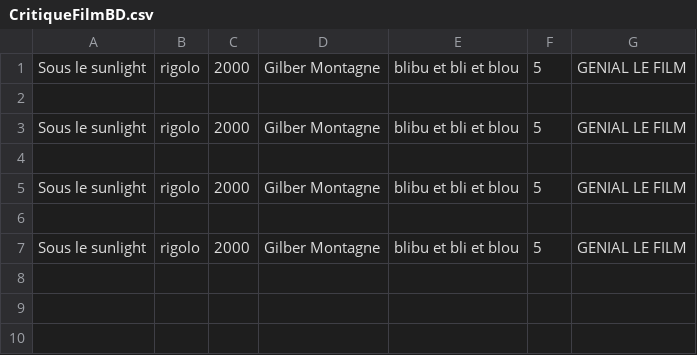
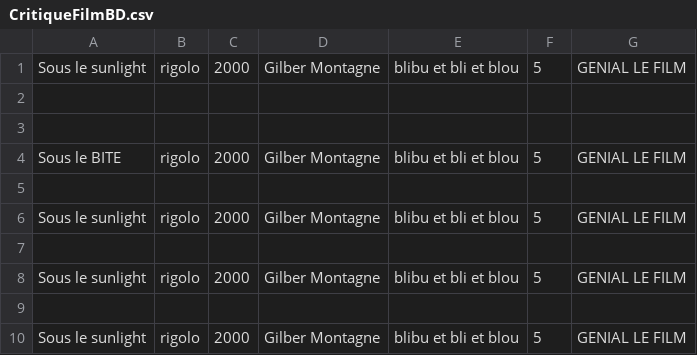
Before and after one commit to Yohann-C/Projet-python, a CSV file: CritiqueFilmBD.csv, drawn as a sheet.

```diff
--- a/CritiqueFilmBD.csv
+++ b/CritiqueFilmBD.csv
@@ -2,2 +2,5 @@ Sous le sunlight,rigolo,2000,Gilber Montagne,blibu et bli et blou,5,GENIAL LE FI
 
+
+Sous le BITE,rigolo,2000,Gilber Montagne,blibu et bli et blou,5,GENIAL LE FILM
+
 Sous le sunlight,rigolo,2000,Gilber Montagne,blibu et bli et blou,5,GENIAL LE FILM
```
Also changed, not shown: 1 other file.
